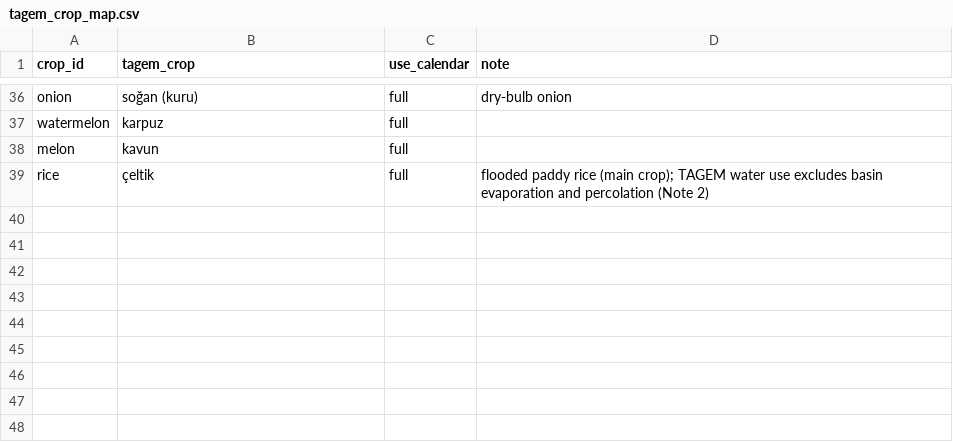
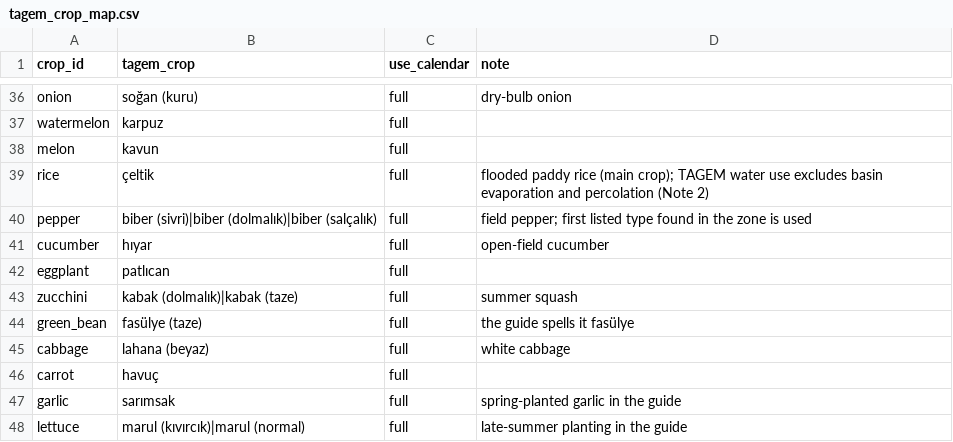
Before and after one commit to A795da/Future-of-Agriculture, a CSV file: data/sources/tagem_crop_map.csv, drawn as a sheet; only a part is shown, gaps mark what is left out; the diff names each change by its address in the sheet, - before the commit and + after, or states it on an @@ line.

```diff
--- a/data/sources/tagem_crop_map.csv
+++ b/data/sources/tagem_crop_map.csv
+row 40: pepper | biber (sivri)|biber (dolmalık)|biber (salçalık) | full | field pepper; first listed type found in the zone is used
+row 41: cucumber | hıyar | full | open-field cucumber
+row 42: eggplant | patlıcan | full
+row 43: zucchini | kabak (dolmalık)|kabak (taze) | full | summer squash
+row 44: green_bean | fasülye (taze) | full | the guide spells it fasülye
+row 45: cabbage | lahana (beyaz) | full | white cabbage
+row 46: carrot | havuç | full
+row 47: garlic | sarımsak | full | spring-planted garlic in the guide
+row 48: lettuce | marul (kıvırcık)|marul (normal) | full | late-summer planting in the guide
```
Also changed, not shown: data/sources/ecocrop_crop_map.csv, data/sources/ecocrop_import_report.csv, 47 other files.
